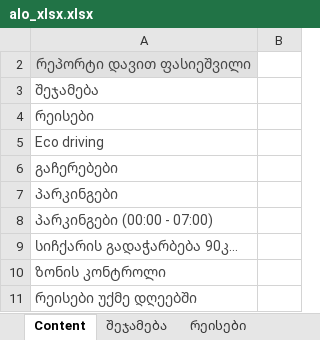
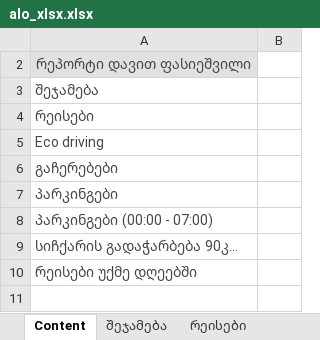
Before and after one commit to ggozalishvili/etl, an Excel workbook: apps/alo_xlsx.xlsx, sheet Content, drawn as a sheet; values as stored, in another font and other column widths than the file's, no borders; the diff names each change by its address in the sheet, - before the commit and + after, or states it on an @@ line.

```diff
--- a/apps/alo_xlsx.xlsx (sheet Content)
+++ b/apps/alo_xlsx.xlsx (sheet Content)
-row 10: ზონის კონტროლი
```
Also changed, not shown: sheet რეისები უქმე დღეებში, sheet რეისები, sheet სიჩქარის გადაჭარბება 90კ..., sheet Eco driving, sheet შეჯამება, sheet პარკინგები (00_00 - 07_00), 2 more sheets, other sheet tabs, hidden cells, 6 other files.
